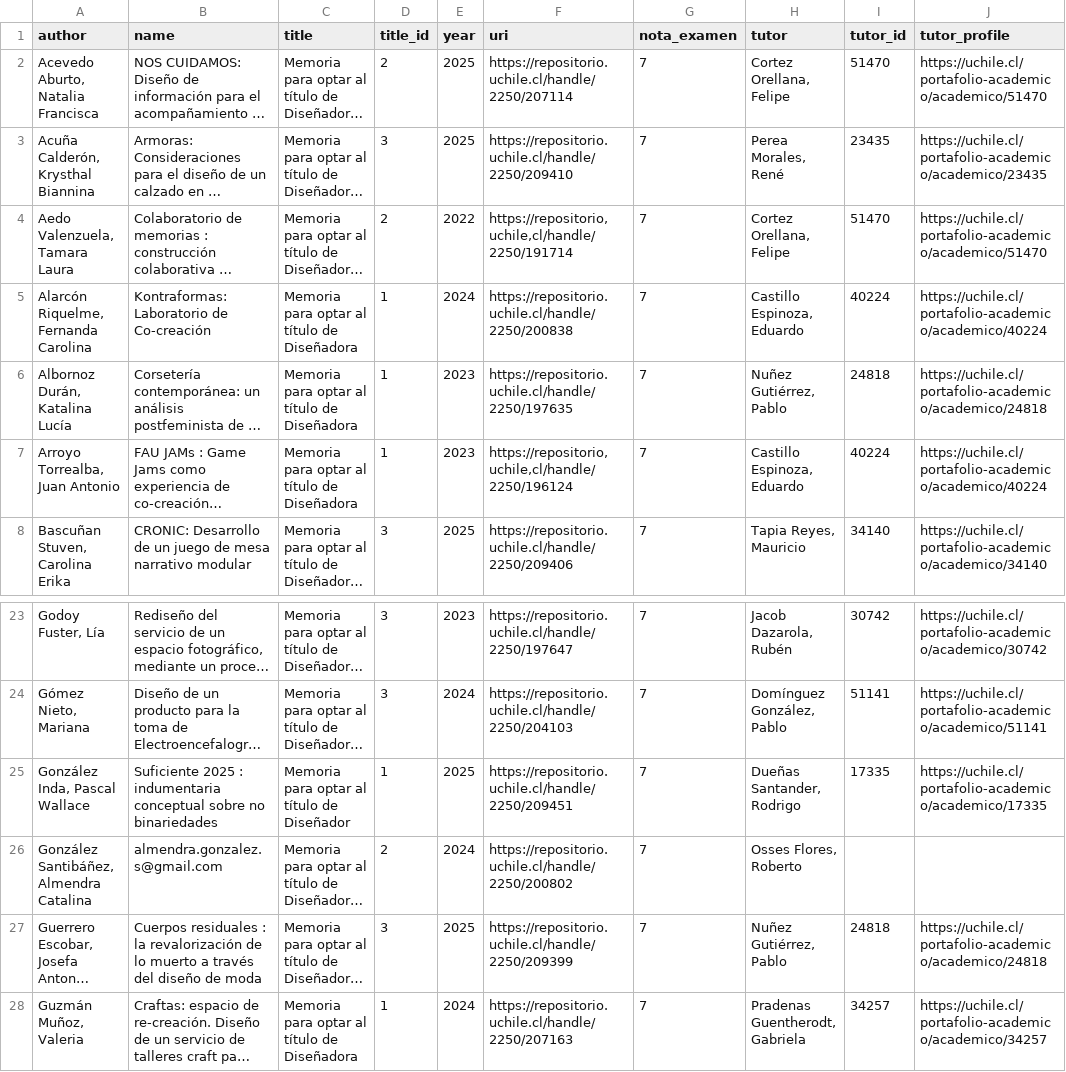
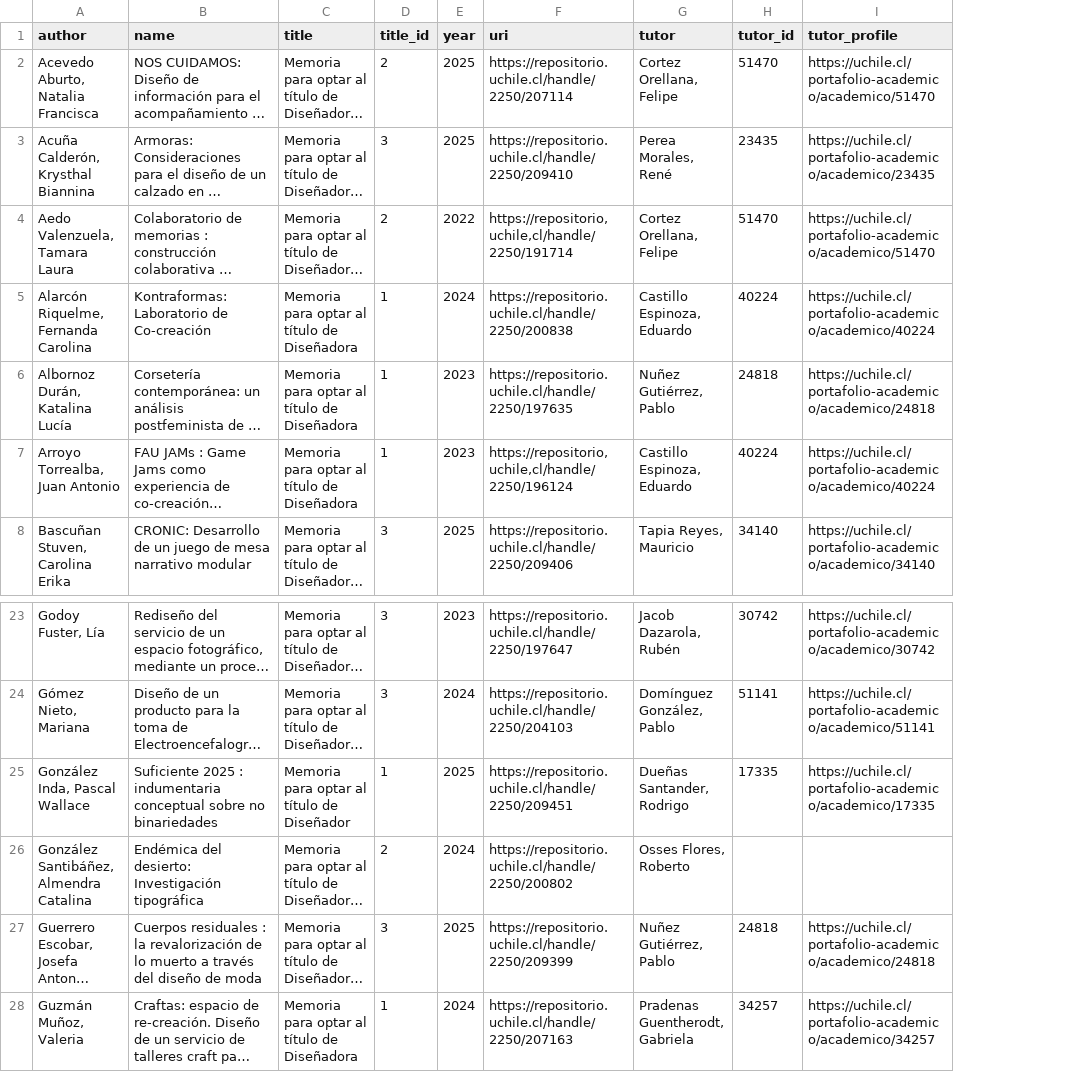
Before and after one commit to disenouchile/guiaturas, a CSV file: data/memorias.csv, drawn as a sheet; only a part is shown, gaps mark what is left out; long unchanged cells end in …; the diff names each change by its address in the sheet, - before the commit and + after, or states it on an @@ line.

Commit message:
Add files via upload

```diff
--- a/data/memorias.csv
+++ b/data/memorias.csv
-column G (nota_examen), rows 2-8: all 7; rows 23-28: all 7
-B26 (name): almendra.gonzalez.s@gmail.com
+B26 (name): Endémica del desierto: Investigación tipográfica
```
